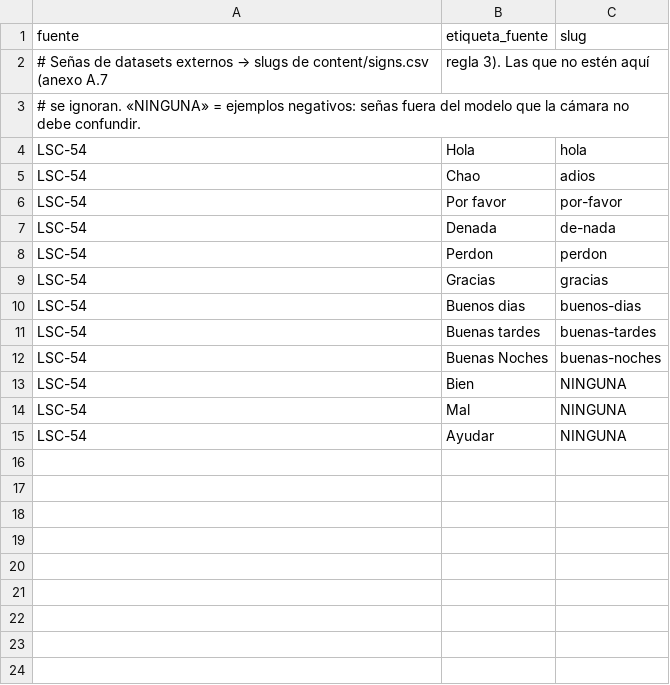
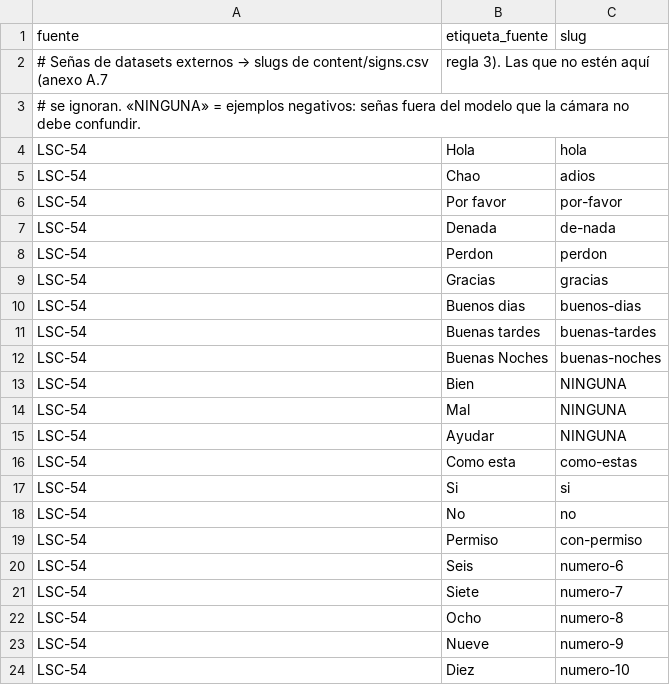
Before and after one commit to rcamilorodriguez1/alas-de-senas, a CSV file: content/dataset-mapping.csv, drawn as a sheet; the diff names each change by its address in the sheet, - before the commit and + after, or states it on an @@ line.

```diff
--- a/content/dataset-mapping.csv
+++ b/content/dataset-mapping.csv
+row 16: LSC-54 | Como esta | como-estas
+row 17: LSC-54 | Si | si
+row 18: LSC-54 | No | no
+row 19: LSC-54 | Permiso | con-permiso
+row 20: LSC-54 | Seis | numero-6
+row 21: LSC-54 | Siete | numero-7
+row 22: LSC-54 | Ocho | numero-8
+row 23: LSC-54 | Nueve | numero-9
+row 24: LSC-54 | Diez | numero-10
```
Also changed, not shown: 2 other files.
